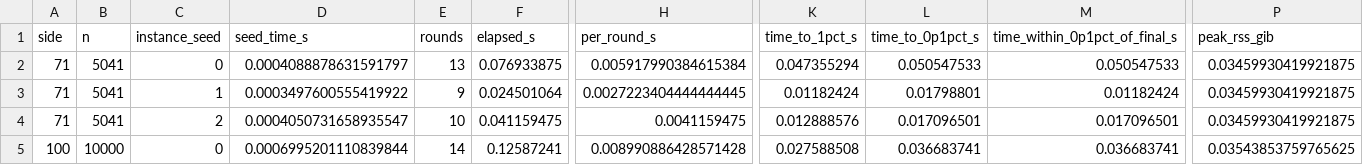
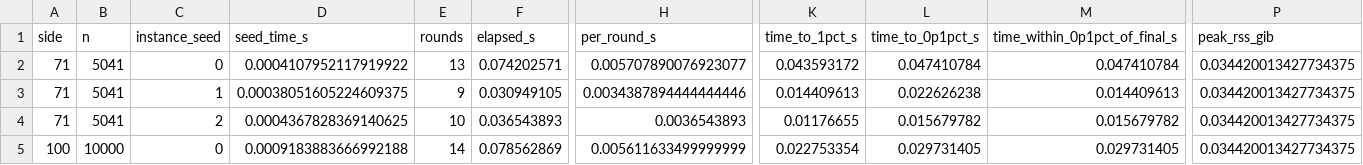
Before and after one commit to kylemcdonald/shufflesnap-paper, a CSV file: benchmarks/results/scaling.csv, drawn as a sheet; only a part is shown, gaps mark what is left out; the diff covers the shown part only; the diff names each change by its address in the sheet, - before the commit and + after, or states it on an @@ line.

```diff
--- a/benchmarks/results/scaling.csv
+++ b/benchmarks/results/scaling.csv
-D2 (seed_time_s): 0.0004088878631591797
+D2 (seed_time_s): 0.0004107952117919922
-F2 (elapsed_s): 0.076933875
+F2 (elapsed_s): 0.074202571
-H2 (per_round_s): 0.005917990384615384
+H2 (per_round_s): 0.005707890076923077
-K2 (time_to_1pct_s): 0.047355294
+K2 (time_to_1pct_s): 0.043593172
-L2 (time_to_0p1pct_s): 0.050547533
+L2 (time_to_0p1pct_s): 0.047410784
-M2 (time_within_0p1pct_of_final_s): 0.050547533
+M2 (time_within_0p1pct_of_final_s): 0.047410784
-P2:P4 (peak_rss_gib): 0.03459930419921875
+P2:P4 (peak_rss_gib): 0.034420013427734375
-D3 (seed_time_s): 0.0003497600555419922
+D3 (seed_time_s): 0.00038051605224609375
-F3 (elapsed_s): 0.024501064
+F3 (elapsed_s): 0.030949105
-H3 (per_round_s): 0.0027223404444444445
+H3 (per_round_s): 0.0034387894444444446
-K3 (time_to_1pct_s): 0.01182424
+K3 (time_to_1pct_s): 0.014409613
-L3 (time_to_0p1pct_s): 0.01798801
+L3 (time_to_0p1pct_s): 0.022626238
-M3 (time_within_0p1pct_of_final_s): 0.01182424
+M3 (time_within_0p1pct_of_final_s): 0.014409613
-D4 (seed_time_s): 0.0004050731658935547
+D4 (seed_time_s): 0.0004367828369140625
-F4 (elapsed_s): 0.041159475
+F4 (elapsed_s): 0.036543893
-H4 (per_round_s): 0.0041159475
+H4 (per_round_s): 0.0036543893
-K4 (time_to_1pct_s): 0.012888576
+K4 (time_to_1pct_s): 0.01176655
-L4 (time_to_0p1pct_s): 0.017096501
+L4 (time_to_0p1pct_s): 0.015679782
-M4 (time_within_0p1pct_of_final_s): 0.017096501
+M4 (time_within_0p1pct_of_final_s): 0.015679782
-D5 (seed_time_s): 0.0006995201110839844
+D5 (seed_time_s): 0.0009183883666992188
-F5 (elapsed_s): 0.12587241
+F5 (elapsed_s): 0.078562869
-H5 (per_round_s): 0.008990886428571428
+H5 (per_round_s): 0.005611633499999999
-K5 (time_to_1pct_s): 0.027588508
+K5 (time_to_1pct_s): 0.022753354
-L5 (time_to_0p1pct_s): 0.036683741
+L5 (time_to_0p1pct_s): 0.029731405
-M5 (time_within_0p1pct_of_final_s): 0.036683741
+M5 (time_within_0p1pct_of_final_s): 0.029731405
-P5 (peak_rss_gib): 0.03543853759765625
+P5 (peak_rss_gib): 0.034420013427734375
```
Also changed, not shown: 131 edited cells elsewhere in this file, benchmarks/results/ablation_threads.csv, benchmarks/results/convergence_traces.csv, 23 other files.
